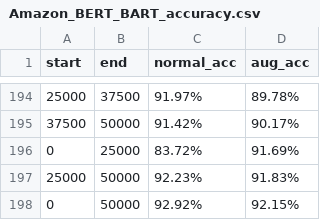
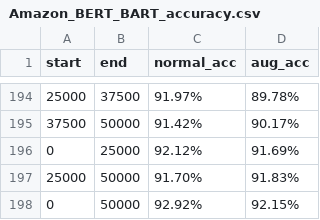
Before and after one commit to mantis522/Data_Augmentation, a CSV file: for10_imple_codes/result/Amazon/accuracy_csv/Amazon_BERT_BART_accuracy.csv, drawn as a sheet; only a part is shown, gaps mark what is left out.

Commit message:
Amazon accuracy 계산 완료

```diff
--- a/for10_imple_codes/result/Amazon/accuracy_csv/Amazon_BERT_BART_accuracy.csv
+++ b/for10_imple_codes/result/Amazon/accuracy_csv/Amazon_BERT_BART_accuracy.csv
@@ -195,4 +195,4 @@
 37500,50000,91.42%,90.17%
-0,25000,83.72%,91.69%
-25000,50000,92.23%,91.83%
+0,25000,92.12%,91.69%
+25000,50000,91.70%,91.83%
 0,50000,92.92%,92.15%
```
Also changed, not shown: for10_imple_codes/result/Amazon/accuracy_csv/Amazon_BERT_T5_base_accuracy.csv, for10_imple_codes/result/Amazon/accuracy_csv/Amazon_BERT_T5_large_accuracy.csv, 7 other files.
